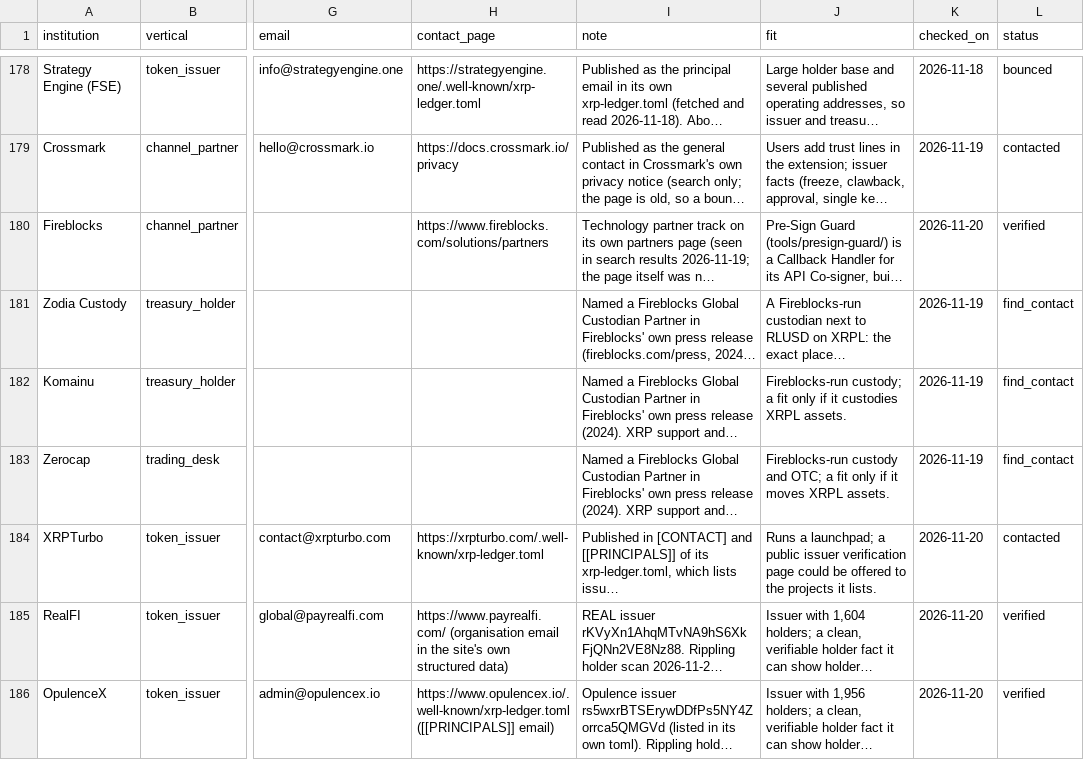
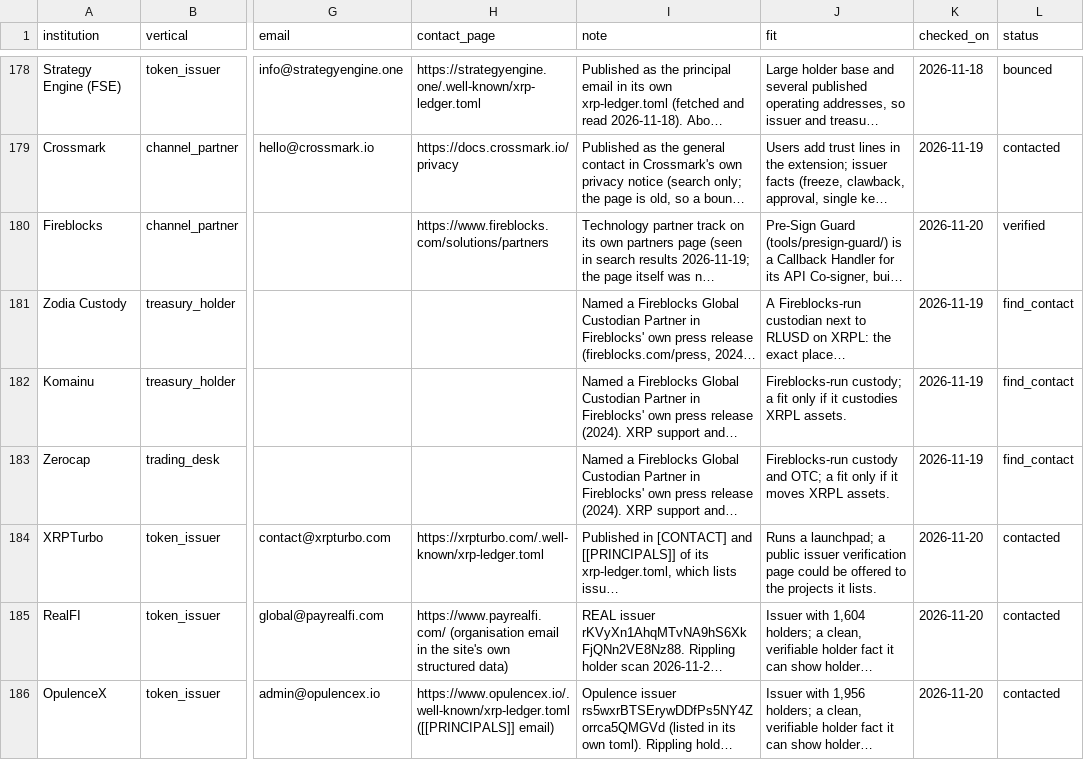
Before and after one commit to Ignosha/noshashi, a CSV file: outreach/contacts.csv, drawn as a sheet; only a part is shown, gaps mark what is left out; long unchanged cells end in …; the diff names each change by its address in the sheet, - before the commit and + after, or states it on an @@ line.

```diff
--- a/outreach/contacts.csv
+++ b/outreach/contacts.csv
-L185:L186 (status): verified
+L185:L186 (status): contacted
```
